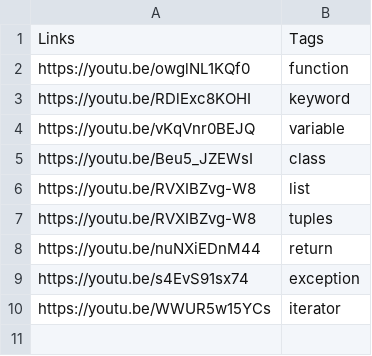
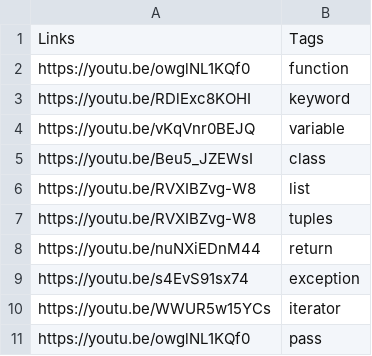
Before and after one commit to abhishekanand1710/Noine-Bytes, a CSV file: NoineEngine/Resources.csv, drawn as a sheet; the diff names each change by its address in the sheet, - before the commit and + after, or states it on an @@ line.

```diff
--- a/NoineEngine/Resources.csv
+++ b/NoineEngine/Resources.csv
+row 11: https://youtu.be/owglNL1KQf0 | pass
```
Also changed, not shown: 4 other files.
